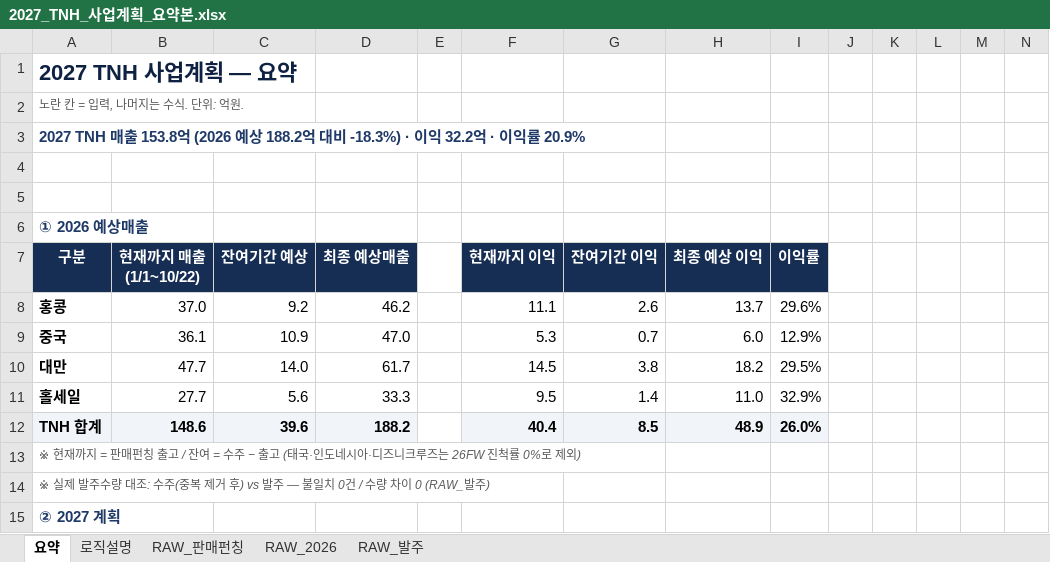
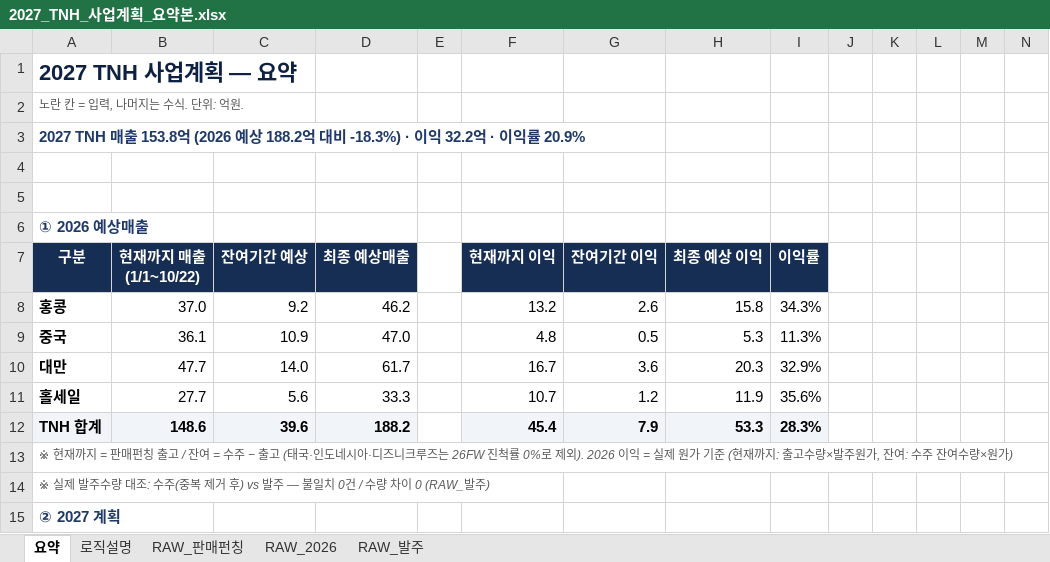
Before and after one commit to kimi-0101/-, an Excel workbook: 2027_TNH_사업계획_요약본.xlsx, sheet 요약, drawn as a sheet; only a part is shown; values as stored, in another font and other column widths than the file's, no borders; charts and pictures and conditional formats not drawn; the diff covers the shown part only; the diff names each change by its address in the sheet, - before the commit and + after, or states it on an @@ line.

```diff
--- a/2027_TNH_사업계획_요약본.xlsx (sheet 요약)
+++ b/2027_TNH_사업계획_요약본.xlsx (sheet 요약)
-F8 (현재까지 이익): 11.1
+F8 (현재까지 이익): 13.2
-H8 (최종 예상 이익): 13.7
+H8 (최종 예상 이익): 15.8
-I8 (이익률): 29.6%
+I8 (이익률): 34.3%
-F9 (현재까지 이익): 5.3
+F9 (현재까지 이익): 4.8
-G9 (잔여기간 이익): 0.7
+G9 (잔여기간 이익): 0.5
-H9 (최종 예상 이익): 6.0
+H9 (최종 예상 이익): 5.3
-I9 (이익률): 12.9%
+I9 (이익률): 11.3%
-F10 (현재까지 이익): 14.5
+F10 (현재까지 이익): 16.7
-G10 (잔여기간 이익): 3.8
+G10 (잔여기간 이익): 3.6
-H10 (최종 예상 이익): 18.2
+H10 (최종 예상 이익): 20.3
-I10 (이익률): 29.5%
+I10 (이익률): 32.9%
-F11 (현재까지 이익): 9.5
+F11 (현재까지 이익): 10.7
-G11 (잔여기간 이익): 1.4
+G11 (잔여기간 이익): 1.2
-H11 (최종 예상 이익): 11.0
+H11 (최종 예상 이익): 11.9
-I11 (이익률): 32.9%
+I11 (이익률): 35.6%
-F12 (현재까지 이익): 40.4
+F12 (현재까지 이익): 45.4
-G12 (잔여기간 이익): 8.5
+G12 (잔여기간 이익): 7.9
-H12 (최종 예상 이익): 48.9
+H12 (최종 예상 이익): 53.3
-I12 (이익률): 26.0%
+I12 (이익률): 28.3%
-A13 (구분): …로 제외)
+A13 (구분): …로 제외). 2026 이익 = 실제 원가 기준 (현재까지: 출고수량×발주원가, 잔여: 수주 잔여수량×원가)
```
Also changed, not shown: 25 edited cells elsewhere in this sheet, sheet RAW_발주, sheet RAW_판매펀칭, sheet 로직설명, formulas that keep their value, charts or pictures.
